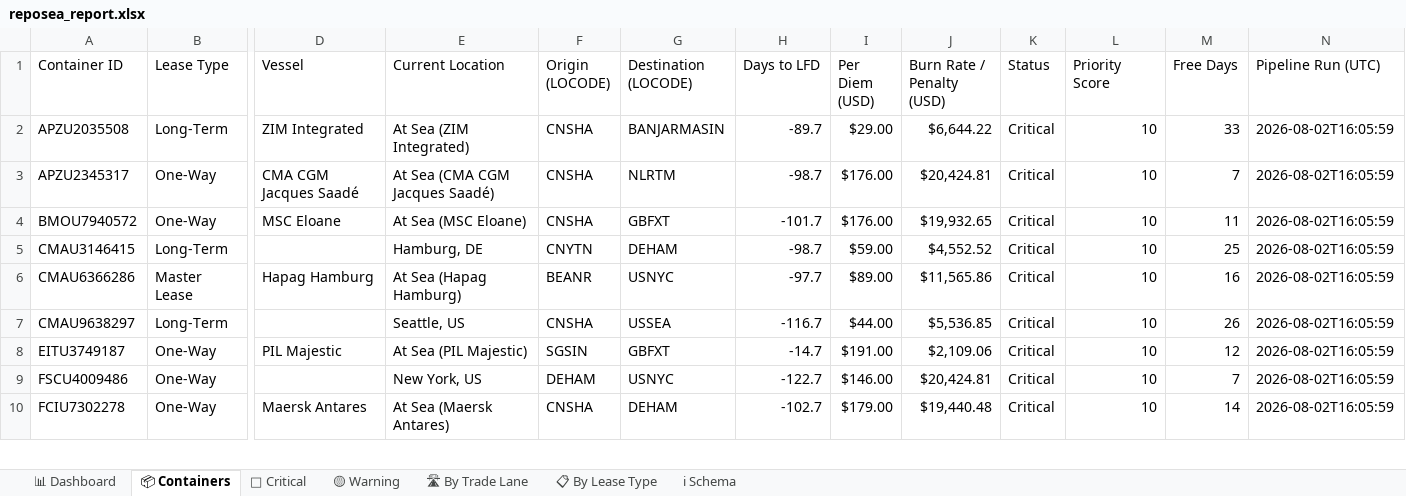
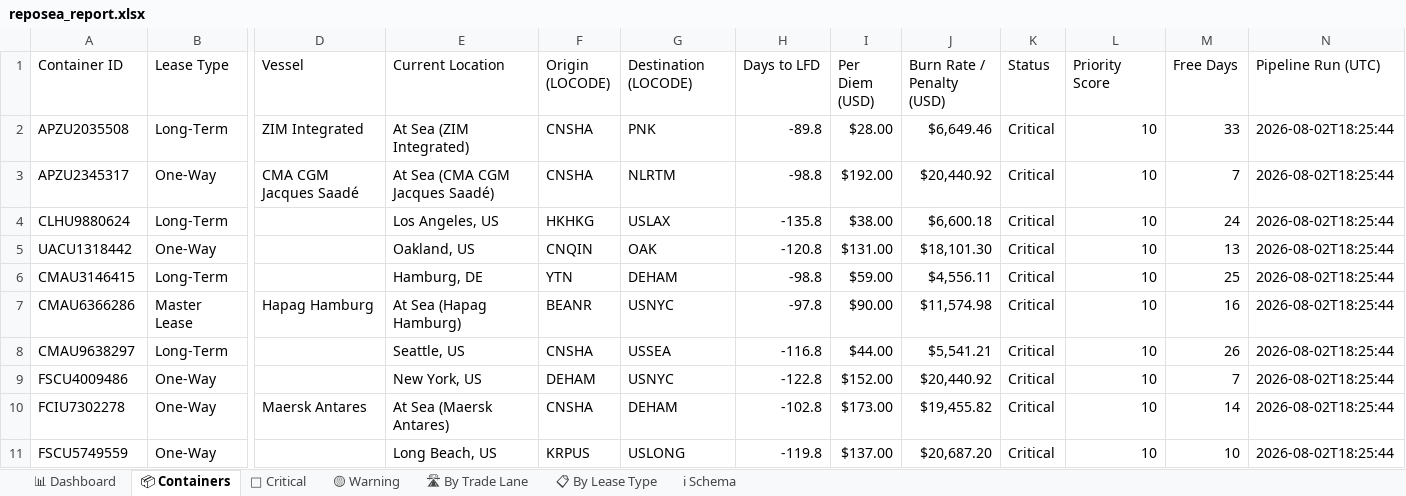
Before and after one commit to rahulmistry18/-Reposea_container_optimizer, an Excel workbook: data/exports/reposea_report.xlsx, sheet 📦 Containers, drawn as a sheet; only a part is shown, gaps mark what is left out; values as stored, in another font and other column widths than the file's, no cell formats; table styles not drawn; removed rows and columns are numbered as before the commit, all else as after; rows hold the shown columns only; the diff covers the shown part only; the diff names each change by its address in the sheet, - before the commit and + after, or states it on an @@ line.

Commit message:
chore(data): pipeline run 2026-08-02T10:25:45Z [skip ci]

```diff
--- a/data/exports/reposea_report.xlsx (sheet 📦 Containers)
+++ b/data/exports/reposea_report.xlsx (sheet 📦 Containers)
-G2 (Destination (LOCODE)): BANJARMASIN
+G2 (Destination (LOCODE)): PNK
-H2 (Days to LFD): -89.7
+H2 (Days to LFD): -89.8
-I2 (Per Diem (USD)): $29.00
+I2 (Per Diem (USD)): $28.00
-J2 (Burn Rate / Penalty (USD)): $6,644.22
+J2 (Burn Rate / Penalty (USD)): $6,649.46
-N2:N3 (Pipeline Run (UTC)): 2026-08-02T16:05:59
+N2:N3 (Pipeline Run (UTC)): 2026-08-02T18:25:44
-H3 (Days to LFD): -98.7
+H3 (Days to LFD): -98.8
-I3 (Per Diem (USD)): $176.00
+I3 (Per Diem (USD)): $192.00
-J3 (Burn Rate / Penalty (USD)): $20,424.81
+J3 (Burn Rate / Penalty (USD)): $20,440.92
-row 4: BMOU7940572 | One-Way | MSC Eloane | At Sea (MSC Eloane) | CNSHA | GBFXT | -101.7 | $176.00 | $19,932.65 | Critical | 10 | 11 | 2026-08-02T16:05:59
+row 4: CLHU9880624 | Long-Term |  | Los Angeles, US | HKHKG | USLAX | -135.8 | $38.00 | $6,600.18 | Critical | 10 | 24 | 2026-08-02T18:25:44
+row 5: UACU1318442 | One-Way |  | Oakland, US | CNQIN | OAK | -120.8 | $131.00 | $18,101.30 | Critical | 10 | 13 | 2026-08-02T18:25:44
-F6 (Origin (LOCODE)): CNYTN
+F6 (Origin (LOCODE)): YTN
-H6 (Days to LFD): -98.7
+H6 (Days to LFD): -98.8
-J6 (Burn Rate / Penalty (USD)): $4,552.52
+J6 (Burn Rate / Penalty (USD)): $4,556.11
-N6:N8 (Pipeline Run (UTC)): 2026-08-02T16:05:59
+N6:N8 (Pipeline Run (UTC)): 2026-08-02T18:25:44
-H7 (Days to LFD): -97.7
+H7 (Days to LFD): -97.8
-I7 (Per Diem (USD)): $89.00
+I7 (Per Diem (USD)): $90.00
-J7 (Burn Rate / Penalty (USD)): $11,565.86
+J7 (Burn Rate / Penalty (USD)): $11,574.98
-H8 (Days to LFD): -116.7
+H8 (Days to LFD): -116.8
-J8 (Burn Rate / Penalty (USD)): $5,536.85
+J8 (Burn Rate / Penalty (USD)): $5,541.21
-row 8: EITU3749187 | One-Way | PIL Majestic | At Sea (PIL Majestic) | SGSIN | GBFXT | -14.7 | $191.00 | $2,109.06 | Critical | 10 | 12 | 2026-08-02T16:05:59
-H9 (Days to LFD): -122.7
+H9 (Days to LFD): -122.8
-I9 (Per Diem (USD)): $146.00
+I9 (Per Diem (USD)): $152.00
-J9 (Burn Rate / Penalty (USD)): $20,424.81
+J9 (Burn Rate / Penalty (USD)): $20,440.92
-N9:N10 (Pipeline Run (UTC)): 2026-08-02T16:05:59
+N9:N10 (Pipeline Run (UTC)): 2026-08-02T18:25:44
-H10 (Days to LFD): -102.7
+H10 (Days to LFD): -102.8
-I10 (Per Diem (USD)): $179.00
+I10 (Per Diem (USD)): $173.00
-J10 (Burn Rate / Penalty (USD)): $19,440.48
+J10 (Burn Rate / Penalty (USD)): $19,455.82
+row 11: FSCU5749559 | One-Way |  | Long Beach, US | KRPUS | USLONG | -119.8 | $137.00 | $20,687.20 | Critical | 10 | 10 | 2026-08-02T18:25:44
```
Also changed, not shown: 12 added rows, 13 removed rows and 55 edited cells elsewhere in this sheet, sheet 🔴 Critical, sheet 🛣 By Trade Lane, sheet 📊 Dashboard, sheet 📋 By Lease Type, cell formats, 7 other files.
